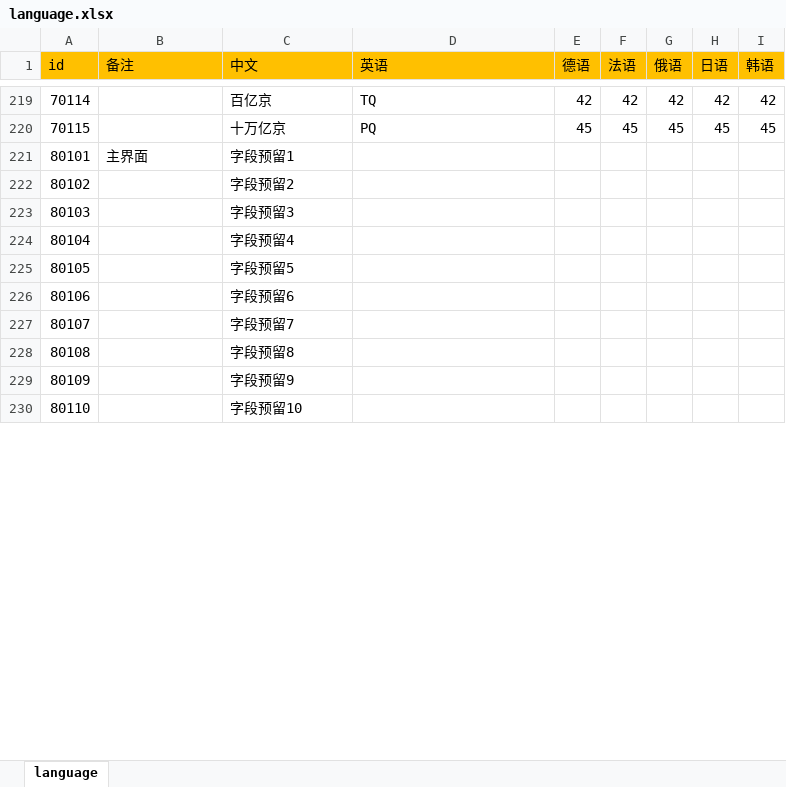
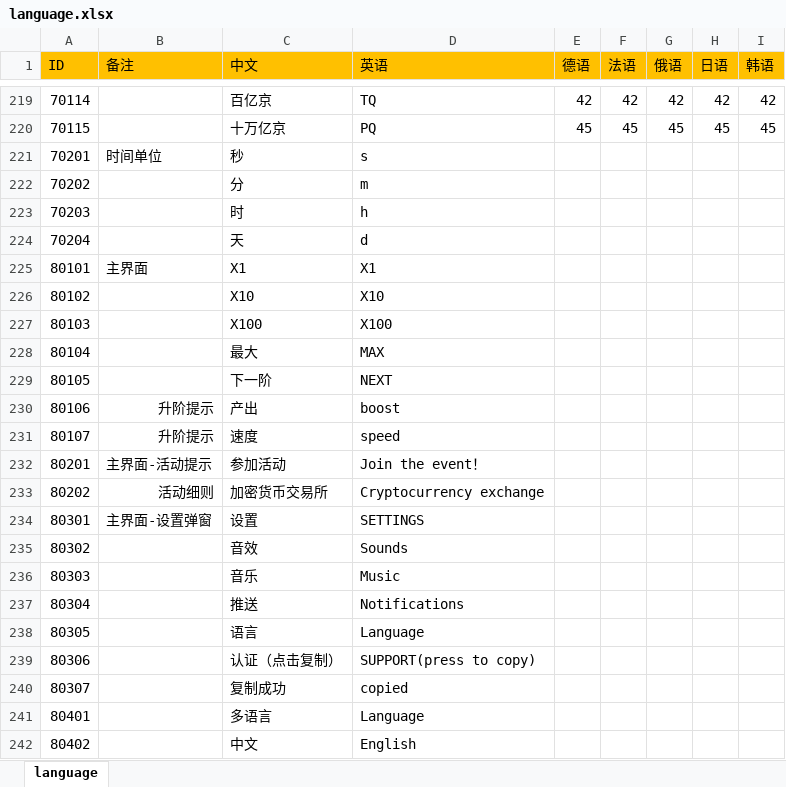
Before and after one commit to maziliang-code/RippleMinerTycoon, an Excel workbook: excel/language.xlsx, sheet language, drawn as a sheet; only a part is shown, gaps mark what is left out; values as stored, in another font and other column widths than the file's, no borders; conditional formats not drawn; removed rows and columns are numbered as before the commit, all else as after; the diff covers the shown part only; the diff names each change by its address in the sheet, - before the commit and + after, or states it on an @@ line.

Commit message:
多语言补充

```diff
--- a/excel/language.xlsx (sheet language)
+++ b/excel/language.xlsx (sheet language)
-A1: id
+A1: ID
+row 221: 70201 | 时间单位 | 秒 | s
+row 222: 70202 |  | 分 | m
+row 223: 70203 |  | 时 | h
+row 224: 70204 |  | 天 | d
-C225 (中文): 字段预留1
+C225 (中文): X1
-D225 (英语): (empty)
+D225 (英语): X1
-C226 (中文): 字段预留2
+C226 (中文): X10
-D226 (英语): (empty)
+D226 (英语): X10
-C227 (中文): 字段预留3
+C227 (中文): X100
-D227 (英语): (empty)
+D227 (英语): X100
-C228 (中文): 字段预留4
+C228 (中文): 最大
-D228 (英语): (empty)
+D228 (英语): MAX
-C229 (中文): 字段预留5
+C229 (中文): 下一阶
-D229 (英语): (empty)
+D229 (英语): NEXT
-row 226: 80106 |  | 字段预留6
-row 227: 80107 |  | 字段预留7
-row 228: 80108 |  | 字段预留8
-row 229: 80109 |  | 字段预留9
-row 230: 80110 |  | 字段预留10
+row 230: 80106 | 升阶提示 | 产出 | boost
+row 231: 80107 | 升阶提示 | 速度 | speed
+row 232: 80201 | 主界面-活动提示 | 参加活动 | Join the event！
+row 233: 80202 | 活动细则 | 加密货币交易所 | Cryptocurrency exchange
+row 234: 80301 | 主界面-设置弹窗 | 设置 | SETTINGS
+row 235: 80302 |  | 音效 | Sounds
+row 236: 80303 |  | 音乐 | Music
+row 237: 80304 |  | 推送 | Notifications
+row 238: 80305 |  | 语言 | Language
+row 239: 80306 |  | 认证（点击复制） | SUPPORT(press to copy)
+row 240: 80307 |  | 复制成功 | copied
+row 241: 80401 |  | 多语言 | Language
+row 242: 80402 |  | 中文 | English
```
Also changed, not shown: 16 added rows, 15 removed rows and 72 edited cells elsewhere in this sheet.
